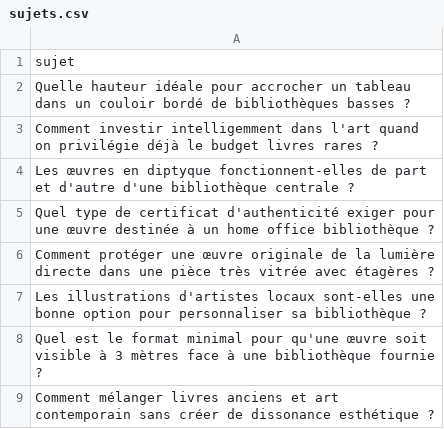
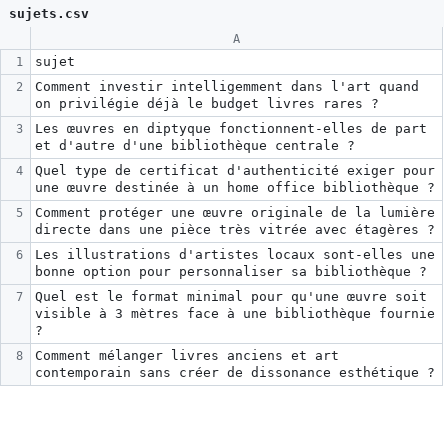
Before and after one commit to Metalosmose21/Biblioth-que-2, a CSV file: sujets.csv, drawn as a sheet; only a part is shown.

```diff
--- a/sujets.csv
+++ b/sujets.csv
@@ -1,3 +1,2 @@
 sujet
-Quelle hauteur idéale pour accrocher un tableau dans un couloir bordé de bibliothèques basses ?
 Comment investir intelligemment dans l'art quand on privilégie déjà le budget livres rares ?
```
Also changed, not shown: sujets_traites.csv.
